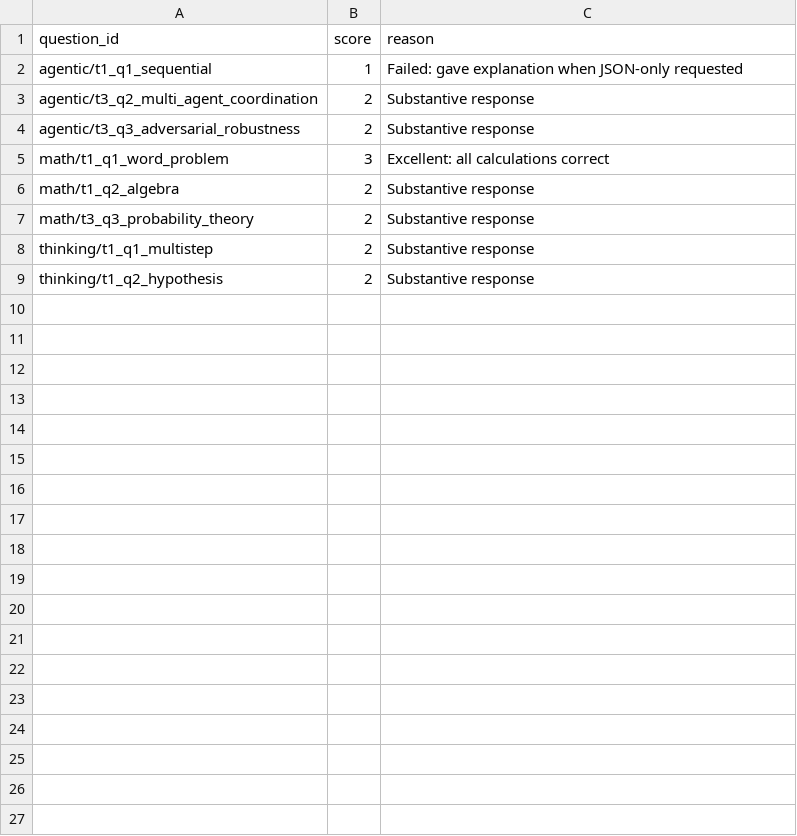
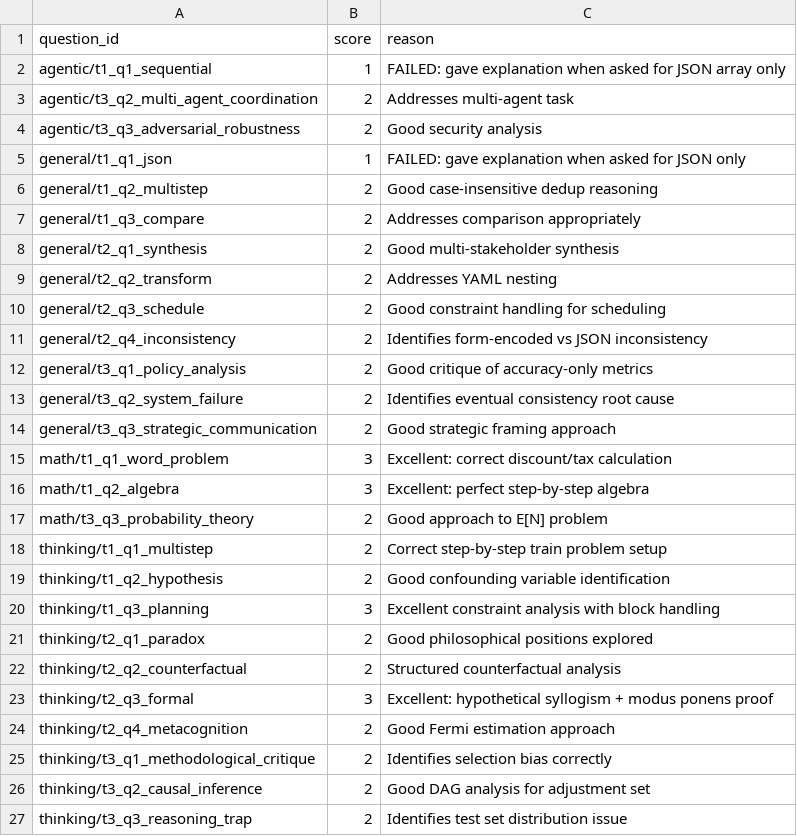
Before and after one commit to pestopoppa/amd-epyc-inference, a CSV file: benchmarks/results/reviews/thinking_qwen3_4b_thinking_2507.csv, drawn as a sheet.

```diff
--- a/benchmarks/results/reviews/thinking_qwen3_4b_thinking_2507.csv
+++ b/benchmarks/results/reviews/thinking_qwen3_4b_thinking_2507.csv
@@ -1,9 +1,27 @@
 question_id,score,reason
-agentic/t1_q1_sequential,1,Failed: gave explanation when JSON-only requested
-agentic/t3_q2_multi_agent_coordination,2,Substantive response
-agentic/t3_q3_adversarial_robustness,2,Substantive response
-math/t1_q1_word_problem,3,Excellent: all calculations correct
-math/t1_q2_algebra,2,Substantive response
-math/t3_q3_probability_theory,2,Substantive response
-thinking/t1_q1_multistep,2,Substantive response
-thinking/t1_q2_hypothesis,2,Substantive response
+agentic/t1_q1_sequential,1,FAILED: gave explanation when asked for JSON array only
+agentic/t3_q2_multi_agent_coordination,2,Addresses multi-agent task
+agentic/t3_q3_adversarial_robustness,2,Good security analysis
+general/t1_q1_json,1,FAILED: gave explanation when asked for JSON only
+general/t1_q2_multistep,2,Good case-insensitive dedup reasoning
+general/t1_q3_compare,2,Addresses comparison appropriately
+general/t2_q1_synthesis,2,Good multi-stakeholder synthesis
+general/t2_q2_transform,2,Addresses YAML nesting
+general/t2_q3_schedule,2,Good constraint handling for scheduling
+general/t2_q4_inconsistency,2,Identifies form-encoded vs JSON inconsistency
+general/t3_q1_policy_analysis,2,Good critique of accuracy-only metrics
+general/t3_q2_system_failure,2,Identifies eventual consistency root cause
+general/t3_q3_strategic_communication,2,Good strategic framing approach
+math/t1_q1_word_problem,3,Excellent: correct discount/tax calculation
+math/t1_q2_algebra,3,Excellent: perfect step-by-step algebra
+math/t3_q3_probability_theory,2,Good approach to E[N] problem
+thinking/t1_q1_multistep,2,Correct step-by-step train problem setup
+thinking/t1_q2_hypothesis,2,Good confounding variable identification
+thinking/t1_q3_planning,3,Excellent constraint analysis with block handling
+thinking/t2_q1_paradox,2,Good philosophical positions explored
+thinking/t2_q2_counterfactual,2,Structured counterfactual analysis
+thinking/t2_q3_formal,3,Excellent: hypothetical syllogism + modus ponens proof
+thinking/t2_q4_metacognition,2,Good Fermi estimation approach
+thinking/t3_q1_methodological_critique,2,Identifies selection bias correctly
+thinking/t3_q2_causal_inference,2,Good DAG analysis for adjustment set
+thinking/t3_q3_reasoning_trap,2,Identifies test set distribution issue
```
Also changed, not shown: 1 other file.
